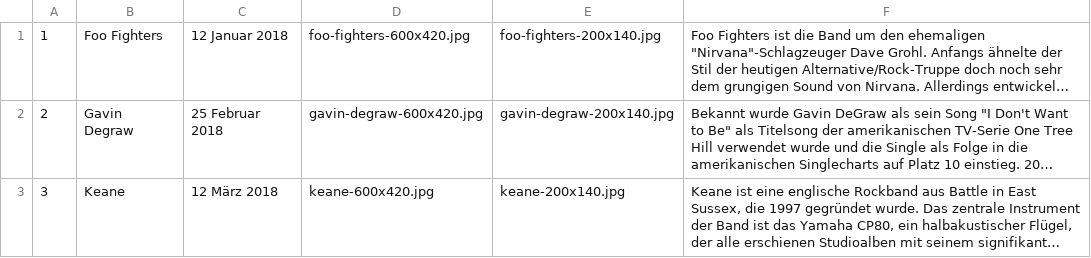
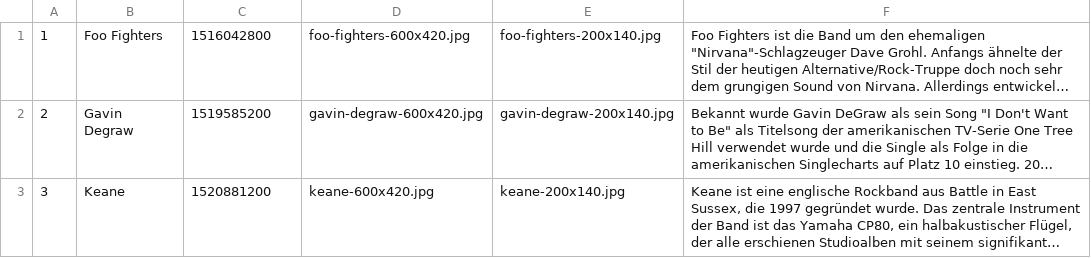
Before and after one commit to jenzer/TicSys2022, a CSV file: resources/eventlist.csv, drawn as a sheet; long unchanged cells end in …; the diff names each change by its address in the sheet, - before the commit and + after, or states it on an @@ line.

Commit message:
adjust data file

```diff
--- a/resources/eventlist.csv
+++ b/resources/eventlist.csv
-C1: 12 Januar 2018
+C1: 1516042800
-C2: 25 Februar 2018
+C2: 1519585200
-C3: 12 März 2018
+C3: 1520881200
```
